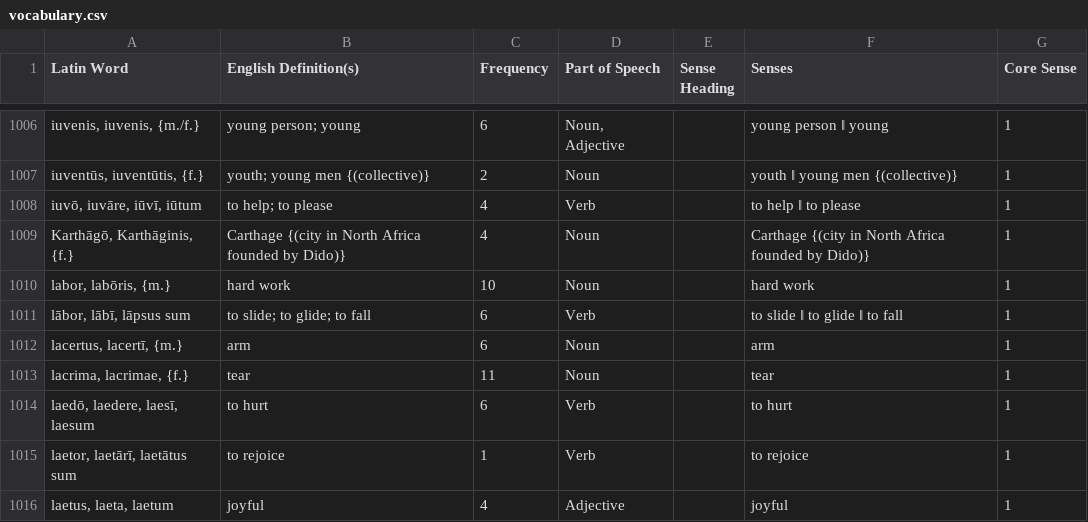
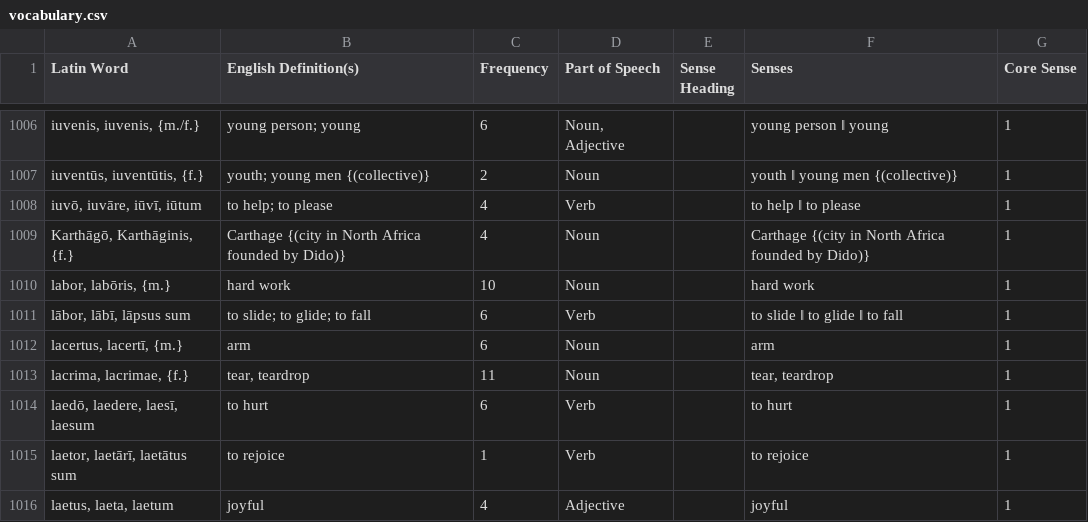
Before and after one commit to samuelshotchkiss-jpg/latindictionary-ece2627, a CSV file: vocabulary.csv, drawn as a sheet; only a part is shown, gaps mark what is left out; the diff names each change by its address in the sheet, - before the commit and + after, or states it on an @@ line.

Commit message:
Regenerate vocabulary.csv + forms.csv from the toolkit (commit cf066145, 2026-10-13)

```diff
--- a/vocabulary.csv
+++ b/vocabulary.csv
-B1013 (English Definition(s)): tear
+B1013 (English Definition(s)): tear, teardrop
-F1013 (Senses): tear
+F1013 (Senses): tear, teardrop
```
Also changed, not shown: forms.csv.
